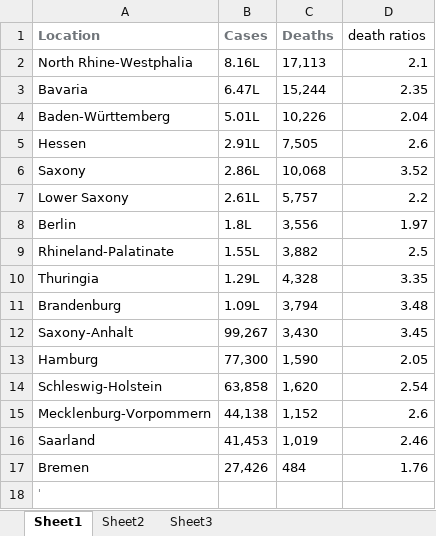
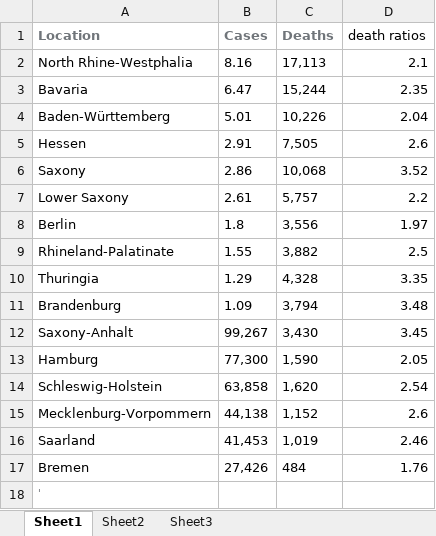
Before and after one commit to Play076/PowerOfSpaceScience, an Excel workbook: models/Germany.xlsx, sheet Sheet1, drawn as a sheet; values as stored, in another font and other column widths than the file's, no borders; the diff names each change by its address in the sheet, - before the commit and + after, or states it on an @@ line.

```diff
--- a/models/Germany.xlsx (sheet Sheet1)
+++ b/models/Germany.xlsx (sheet Sheet1)
-B2 (Cases): 8.16L
+B2 (Cases): 8.16
-B3 (Cases): 6.47L
+B3 (Cases): 6.47
-B4 (Cases): 5.01L
+B4 (Cases): 5.01
-B5 (Cases): 2.91L
+B5 (Cases): 2.91
-B6 (Cases): 2.86L
+B6 (Cases): 2.86
-B7 (Cases): 2.61L
+B7 (Cases): 2.61
-B8 (Cases): 1.8L
+B8 (Cases): 1.8
-B9 (Cases): 1.55L
+B9 (Cases): 1.55
-B10 (Cases): 1.29L
+B10 (Cases): 1.29
-B11 (Cases): 1.09L
+B11 (Cases): 1.09
```
Also changed, not shown: models/Brazil.xlsx, models/USA.xlsx, 11 other files.
